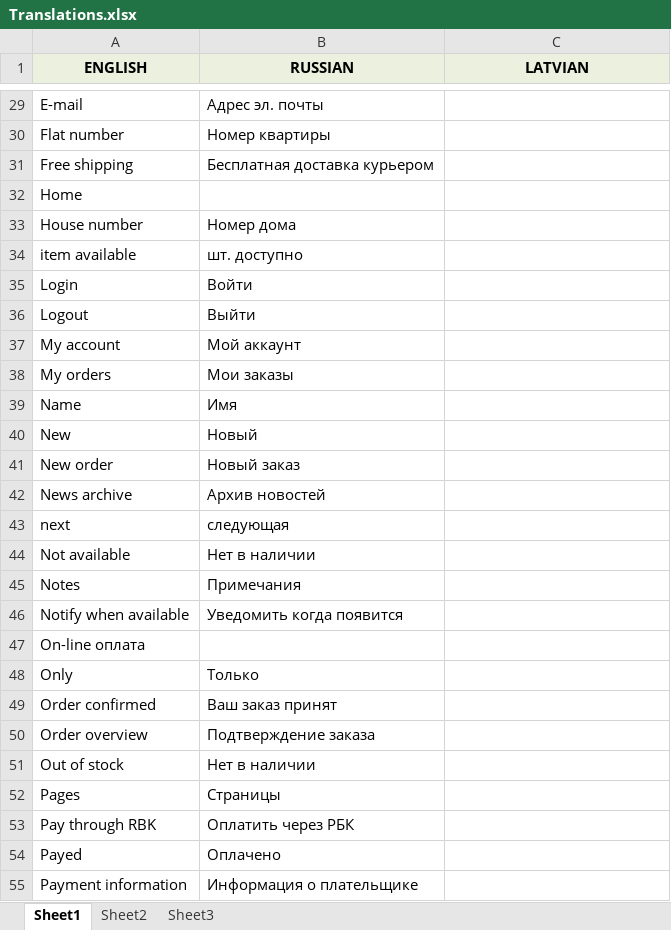
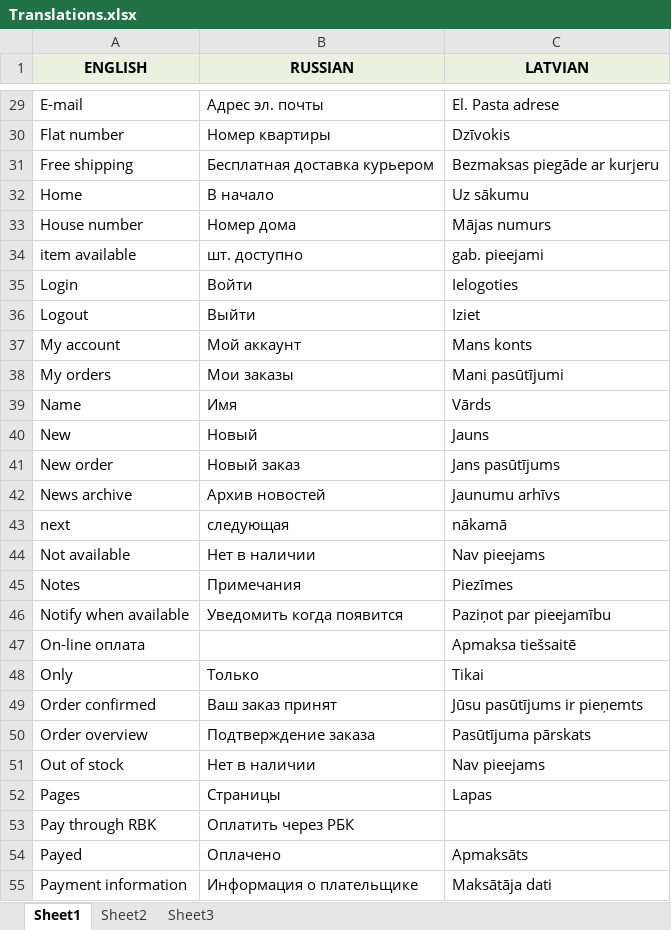
Before and after one commit to interestingforked/storm, an Excel workbook: sources/Translations.xlsx, sheet Sheet1, drawn as a sheet; only a part is shown, gaps mark what is left out; values as stored, in another font and other column widths than the file's, no borders; removed rows and columns are numbered as before the commit, all else as after; the diff covers the shown part only; the diff names each change by its address in the sheet, - before the commit and + after, or states it on an @@ line.

```diff
--- a/sources/Translations.xlsx (sheet Sheet1)
+++ b/sources/Translations.xlsx (sheet Sheet1)
-C29 (LATVIAN): (empty)
+C29 (LATVIAN): El. Pasta adrese
-C30 (LATVIAN): (empty)
+C30 (LATVIAN): Dzīvokis
-C31 (LATVIAN): (empty)
+C31 (LATVIAN): Bezmaksas piegāde ar kurjeru
-row 32: Home
+row 32: Home | В начало | Uz sākumu
-C33 (LATVIAN): (empty)
+C33 (LATVIAN): Mājas numurs
-C34 (LATVIAN): (empty)
+C34 (LATVIAN): gab. pieejami
-C35 (LATVIAN): (empty)
+C35 (LATVIAN): Ielogoties
-C36 (LATVIAN): (empty)
+C36 (LATVIAN): Iziet
-C37 (LATVIAN): (empty)
+C37 (LATVIAN): Mans konts
-C38 (LATVIAN): (empty)
+C38 (LATVIAN): Mani pasūtījumi
-C39 (LATVIAN): (empty)
+C39 (LATVIAN): Vārds
-C40 (LATVIAN): (empty)
+C40 (LATVIAN): Jauns
-C41 (LATVIAN): (empty)
+C41 (LATVIAN): Jans pasūtījums
-C42 (LATVIAN): (empty)
+C42 (LATVIAN): Jaunumu arhīvs
-C43 (LATVIAN): (empty)
+C43 (LATVIAN): nākamā
-C44 (LATVIAN): (empty)
+C44 (LATVIAN): Nav pieejams
-C45 (LATVIAN): (empty)
+C45 (LATVIAN): Piezīmes
-C46 (LATVIAN): (empty)
+C46 (LATVIAN): Paziņot par pieejamību
-C47 (LATVIAN): (empty)
+C47 (LATVIAN): Apmaksa tiešsaitē
-C48 (LATVIAN): (empty)
+C48 (LATVIAN): Tikai
-C49 (LATVIAN): (empty)
+C49 (LATVIAN): Jūsu pasūtījums ir pieņemts
-C50 (LATVIAN): (empty)
+C50 (LATVIAN): Pasūtījuma pārskats
-C51 (LATVIAN): (empty)
+C51 (LATVIAN): Nav pieejams
-C52 (LATVIAN): (empty)
+C52 (LATVIAN): Lapas
-C54 (LATVIAN): (empty)
+C54 (LATVIAN): Apmaksāts
-C55 (LATVIAN): (empty)
+C55 (LATVIAN): Maksātāja dati
```
Also changed, not shown: 80 added rows, 2 removed rows and 83 edited cells elsewhere in this sheet, 27 other files.
